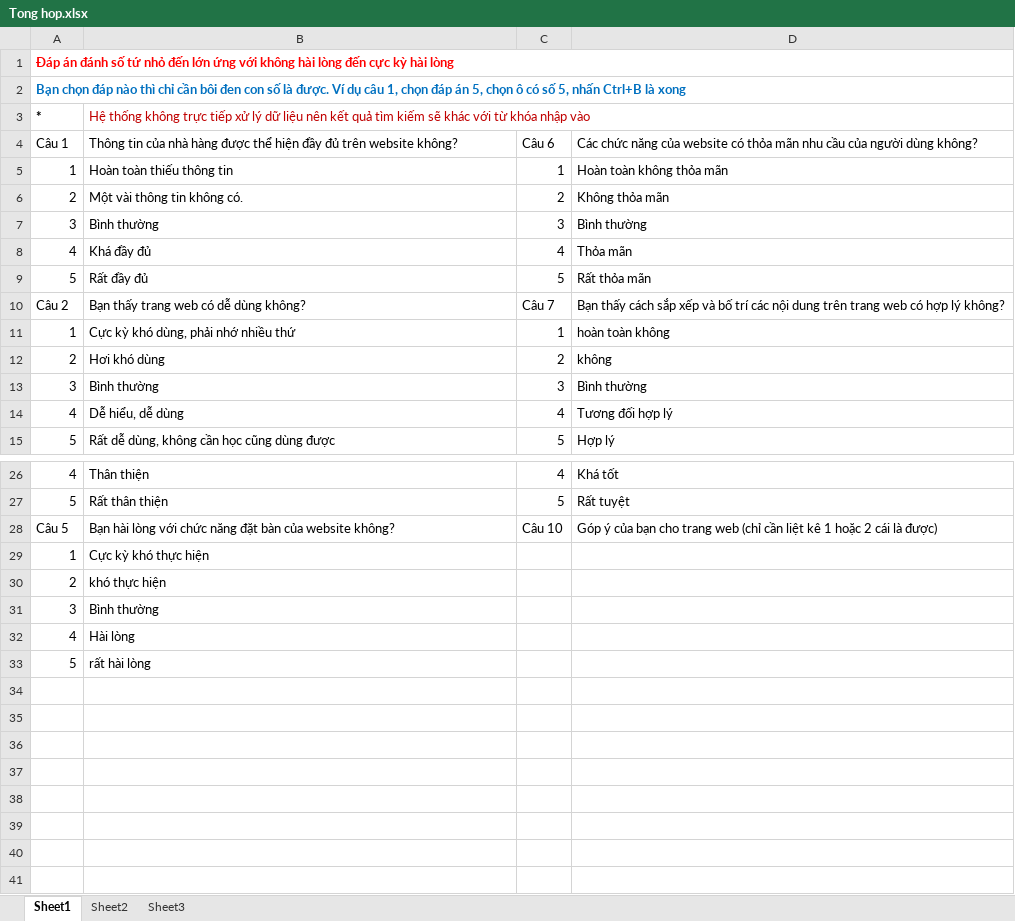
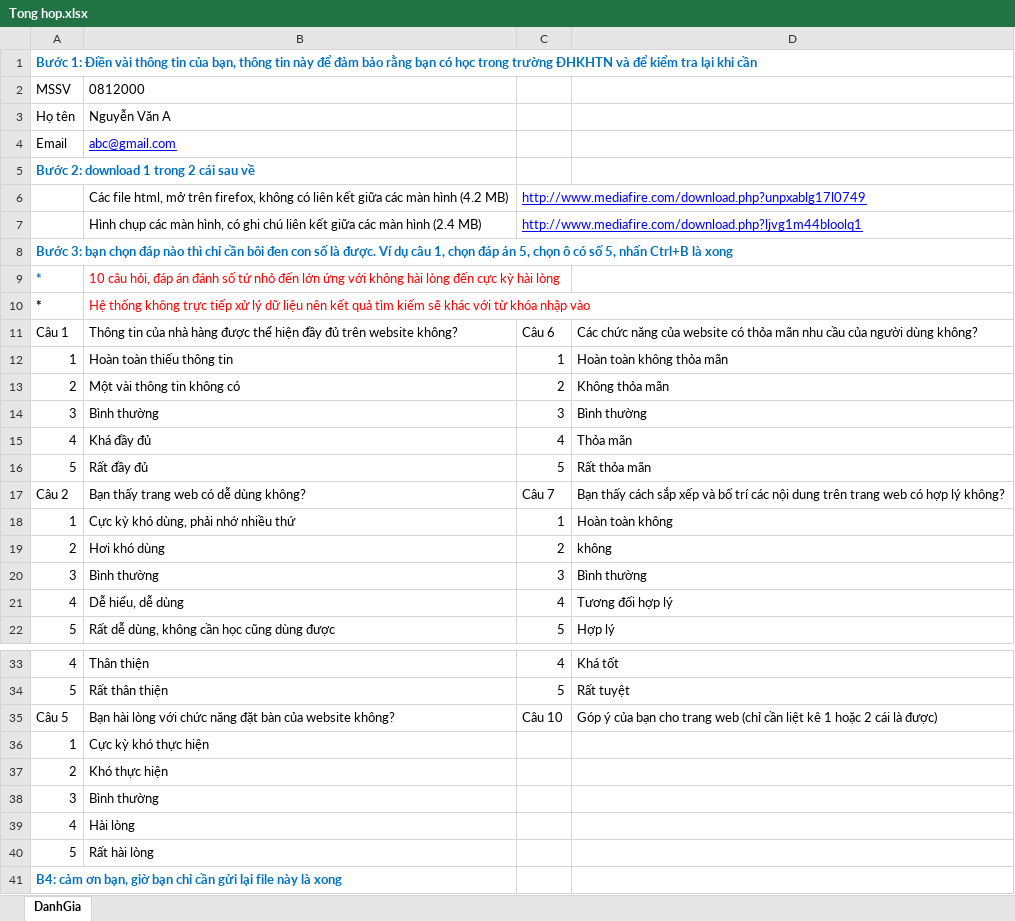
Before and after one commit to wycon/tkgd2008, an Excel workbook: PA5/KhaoSat/Tong hop.xlsx, sheet DanhGia, drawn as a sheet; only a part is shown, gaps mark what is left out; values as stored, in another font and other column widths than the file's, no borders; removed rows and columns are numbered as before the commit, all else as after; the diff covers the shown part only; the diff names each change by its address in the sheet, - before the commit and + after, or states it on an @@ line.

Commit message:
Chỉnh sửa file tổng hợp.

```diff
--- a/PA5/KhaoSat/Tong hop.xlsx (sheet DanhGia)
+++ b/PA5/KhaoSat/Tong hop.xlsx (sheet DanhGia)
-sheet tab: Sheet1
+sheet tab: DanhGia
-sheet tab: Sheet2
-sheet tab: Sheet3
-A1: Đáp án đánh số tứ nhỏ đến lớn ứng với không hài lòng đến cực kỳ hài lòng
+A1: Bước 1: Điền vài thông tin của bạn, thông tin này để đảm bảo rằng bạn có học trong trường ĐHKHTN và để kiểm tra lại khi cần
-A1 text colour: #FF0000
+A1 text colour: #0070C0
-A1:D1 merged
+row 2: MSSV | 0812000
+row 3: Họ tên | Nguyễn Văn A
+row 4: Email | abc@gmail.com
-A5: Bạn chọn đáp nào thì chỉ cần bôi đen con số là được. Ví dụ câu 1, chọn đáp án 5, chọn ô có số 5, nhấn Ctrl+B là xong
+A5: Bước 2: download 1 trong 2 cái sau về
+row 6:  | Các file html, mở trên firefox, không có liên kết giữa các màn hình (4.2 MB) | http://www.mediafire.com/download.php?unpxablg17l0749
+row 7:  | Hình chụp các màn hình, có ghi chú liên kết giữa các màn hình (2.4 MB) | http://www.mediafire.com/download.php?ljvg1m44bloolq1
+row 8: Bước 3: bạn chọn đáp nào thì chỉ cần bôi đen con số là được. Ví dụ câu 1, chọn đáp án 5, chọn ô có số 5, nhấn Ctrl+B là xong
+row 9: * | 10 câu hỏi, đáp án đánh số tứ nhỏ đến lớn ứng với không hài lòng đến cực kỳ hài lòng
-B10 text colour: #C00000
+B10 text colour: #FF0000
-B3:D3 merged
-B13: Một vài thông tin không có.
+B13: Một vài thông tin không có
-D18: hoàn toàn không
+D18: Hoàn toàn không
-B37: khó thực hiện
+B37: Khó thực hiện
-B40: rất hài lòng
+B40: Rất hài lòng
+row 41: B4: cảm ơn bạn, giờ bạn chỉ cần gửi lại file này là xong
```
Also changed, not shown: 5 edited cells elsewhere in this sheet.
